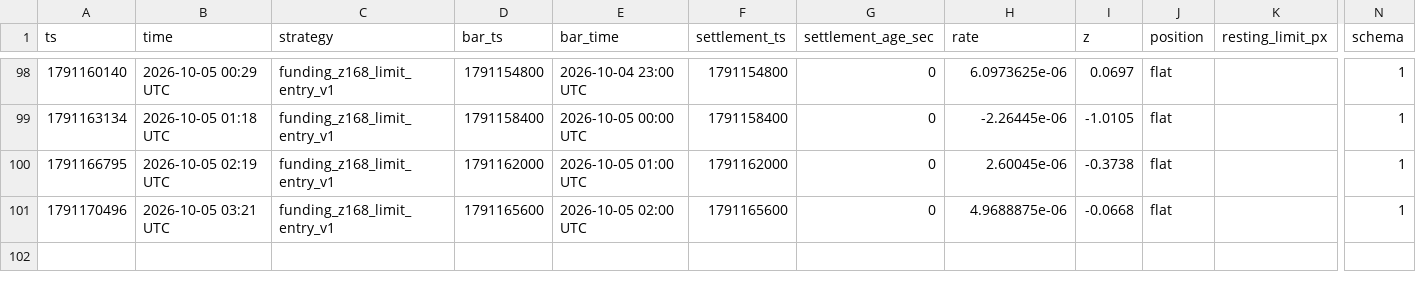
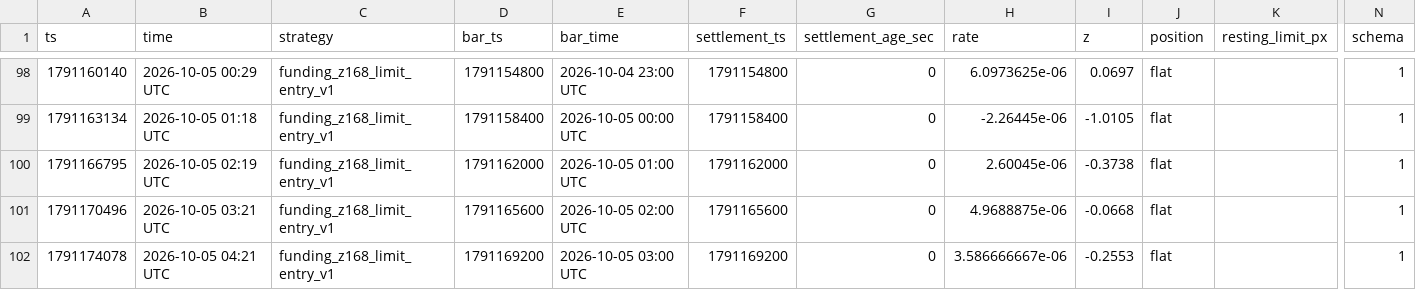
Before and after one commit to wahgor2050/BTC123, a CSV file: btc_demo/lab/funding_signal_202610.csv, drawn as a sheet; only a part is shown, gaps mark what is left out; rows hold the shown columns only; the diff names each change by its address in the sheet, - before the commit and + after, or states it on an @@ line.

```diff
--- a/btc_demo/lab/funding_signal_202610.csv
+++ b/btc_demo/lab/funding_signal_202610.csv
+row 102: 1791174078 | 2026-10-05 04:21 UTC | funding_z168_limit_entry_v1 | 1791169200 | 2026-10-05 03:00 UTC | 1791169200 | 0 | 3.586666667e-06 | -0.2553 | flat |  | 1
```
Also changed, not shown: btc_demo/lab/equity_202610.csv, 2 other files.
